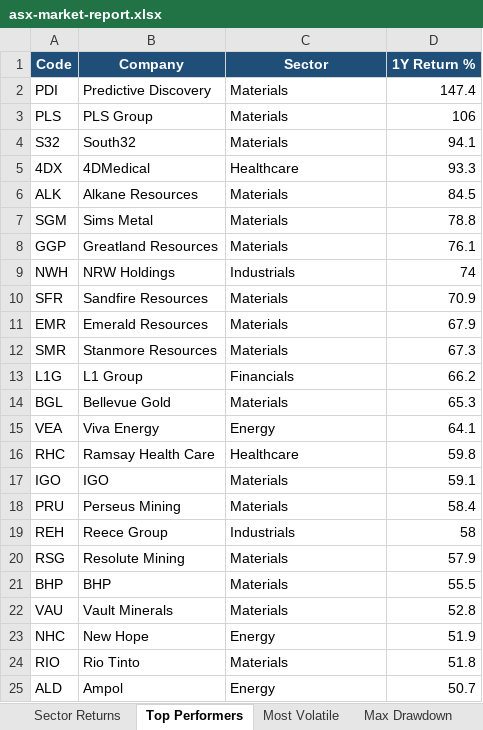
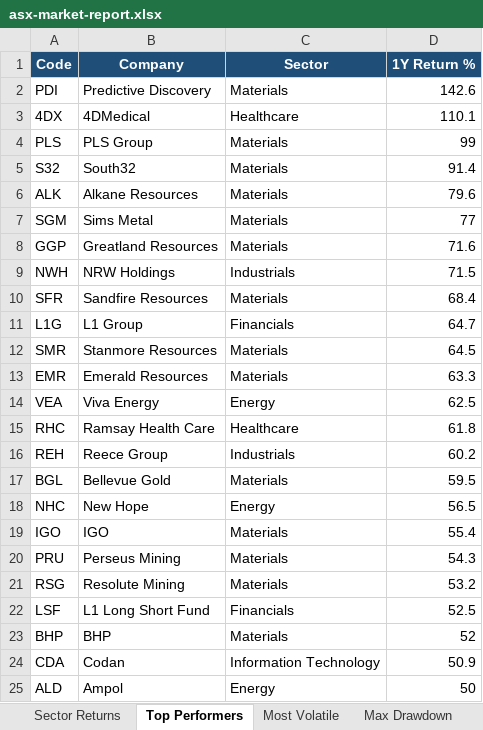
Before and after one commit to anurag7171/asx-market-analytics, an Excel workbook: reports/asx-market-report.xlsx, sheet Top Performers, drawn as a sheet; only a part is shown; values as stored, in another font and other column widths than the file's, no borders; conditional formats not drawn; removed rows and columns are numbered as before the commit, all else as after; the diff covers the shown part only; the diff names each change by its address in the sheet, - before the commit and + after, or states it on an @@ line.

```diff
--- a/reports/asx-market-report.xlsx (sheet Top Performers)
+++ b/reports/asx-market-report.xlsx (sheet Top Performers)
-D2 (1Y Return %): 147.4
+D2 (1Y Return %): 142.6
+row 3: 4DX | 4DMedical | Healthcare | 110.1
-D4 (1Y Return %): 106
+D4 (1Y Return %): 99
-D5 (1Y Return %): 94.1
+D5 (1Y Return %): 91.4
-row 5: 4DX | 4DMedical | Healthcare | 93.3
-D6 (1Y Return %): 84.5
+D6 (1Y Return %): 79.6
-D7 (1Y Return %): 78.8
+D7 (1Y Return %): 77
-D8 (1Y Return %): 76.1
+D8 (1Y Return %): 71.6
-D9 (1Y Return %): 74
+D9 (1Y Return %): 71.5
-D10 (1Y Return %): 70.9
+D10 (1Y Return %): 68.4
-row 11: EMR | Emerald Resources | Materials | 67.9
-row 12: SMR | Stanmore Resources | Materials | 67.3
-D11 (1Y Return %): 66.2
+D11 (1Y Return %): 64.7
-row 14: BGL | Bellevue Gold | Materials | 65.3
+row 12: SMR | Stanmore Resources | Materials | 64.5
+row 13: EMR | Emerald Resources | Materials | 63.3
-D14 (1Y Return %): 64.1
+D14 (1Y Return %): 62.5
-D15 (1Y Return %): 59.8
+D15 (1Y Return %): 61.8
+row 16: REH | Reece Group | Industrials | 60.2
+row 17: BGL | Bellevue Gold | Materials | 59.5
+row 18: NHC | New Hope | Energy | 56.5
-D19 (1Y Return %): 59.1
+D19 (1Y Return %): 55.4
-D20 (1Y Return %): 58.4
+D20 (1Y Return %): 54.3
-row 19: REH | Reece Group | Industrials | 58
-D21 (1Y Return %): 57.9
+D21 (1Y Return %): 53.2
+row 22: LSF | L1 Long Short Fund | Financials | 52.5
-D23 (1Y Return %): 55.5
+D23 (1Y Return %): 52
-row 22: VAU | Vault Minerals | Materials | 52.8
-row 23: NHC | New Hope | Energy | 51.9
-row 24: RIO | Rio Tinto | Materials | 51.8
+row 24: CDA | Codan | Information Technology | 50.9
-D25 (1Y Return %): 50.7
+D25 (1Y Return %): 50
```
Also changed, not shown: 1 added row and 1 removed row elsewhere in this sheet, sheet Most Volatile, sheet Sector Returns, sheet Max Drawdown, sheet Sector Turnover, 2 other files.
